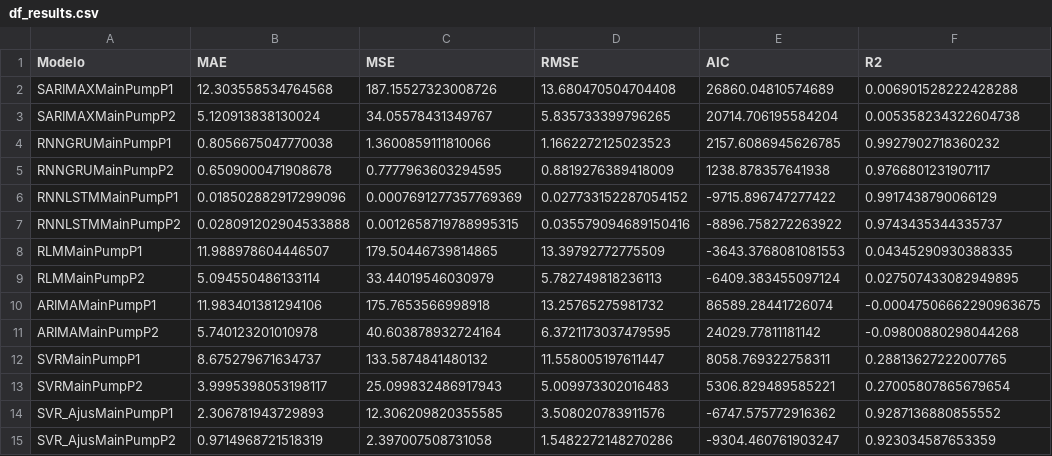
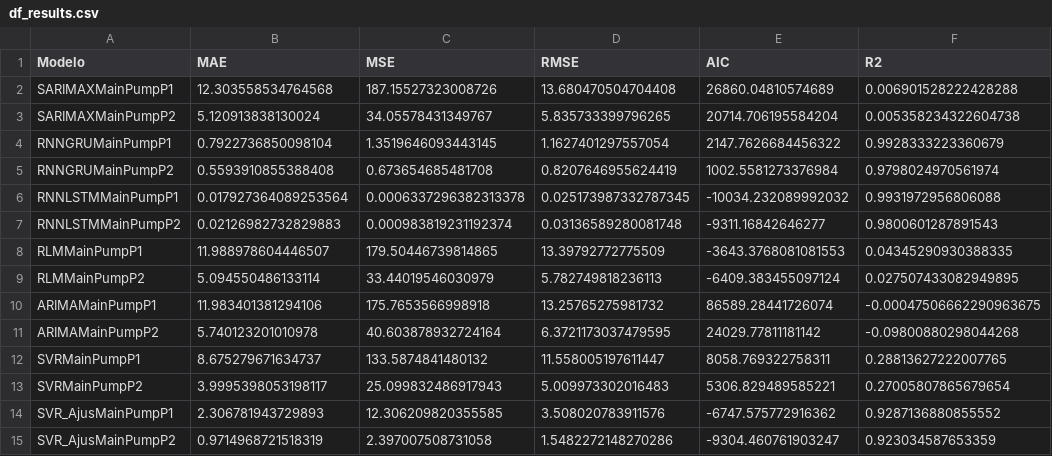
Before and after one commit to CidClayQuirino/rnn-component-lIfe-cycle, a CSV file: df_results.csv, drawn as a sheet.

Commit message:
Atualizando df_results.csv

```diff
--- a/df_results.csv
+++ b/df_results.csv
@@ -3,6 +3,6 @@ SARIMAXMainPumpP1,12.303558534764568,187.15527323008726,13.680470504704408,26860
 SARIMAXMainPumpP2,5.120913838130024,34.05578431349767,5.835733399796265,20714.706195584204,0.005358234322604738
-RNNGRUMainPumpP1,0.8056675047770038,1.3600859111810066,1.1662272125023523,2157.6086945626785,0.9927902718360232
-RNNGRUMainPumpP2,0.6509000471908678,0.7777963603294595,0.8819276389418009,1238.878357641938,0.9766801231907117
-RNNLSTMMainPumpP1,0.018502882917299096,0.0007691277357769369,0.027733152287054152,-9715.896747277422,0.9917438790066129
-RNNLSTMMainPumpP2,0.028091202904533888,0.0012658719788995315,0.035579094689150416,-8896.758272263922,0.9743435344335737
+RNNGRUMainPumpP1,0.7922736850098104,1.3519646093443145,1.1627401297557054,2147.7626684456322,0.9928333223360679
+RNNGRUMainPumpP2,0.5593910855388408,0.673654685481708,0.8207646955624419,1002.5581273376984,0.9798024970561974
+RNNLSTMMainPumpP1,0.017927364089253564,0.0006337296382313378,0.025173987332787345,-10034.232089992032,0.9931972956806088
+RNNLSTMMainPumpP2,0.02126982732829883,0.000983819231192374,0.03136589280081748,-9311.16842646277,0.9800601287891543
 RLMMainPumpP1,11.988978604446507,179.50446739814865,13.39792772775509,-3643.3768081081553,0.04345290930388335
```
